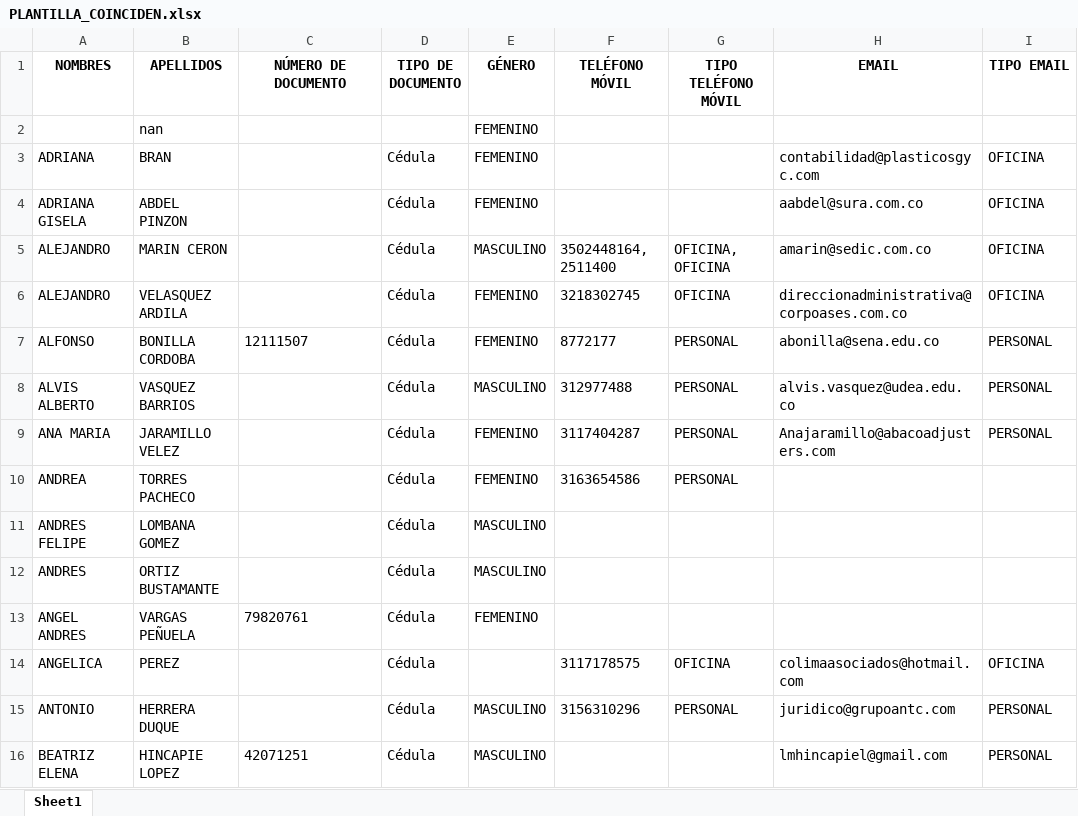
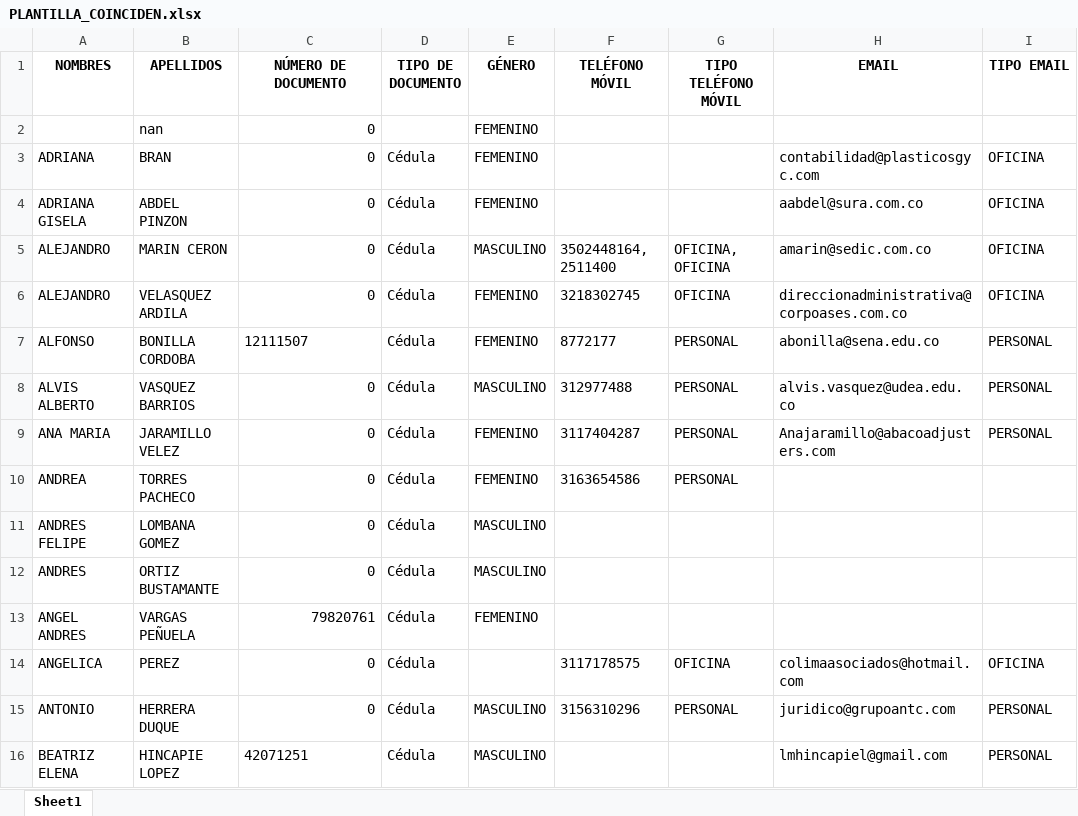
Before and after one commit to DanielAraqueStudios/migracion-softseguros, an Excel workbook: conciliador_clientes/plantilla/PLANTILLA_COINCIDEN.xlsx, sheet Sheet1, drawn as a sheet; only a part is shown; values as stored, in another font and other column widths than the file's, no borders; the diff covers the shown part only; the diff names each change by its address in the sheet, - before the commit and + after, or states it on an @@ line.

```diff
--- a/conciliador_clientes/plantilla/PLANTILLA_COINCIDEN.xlsx (sheet Sheet1)
+++ b/conciliador_clientes/plantilla/PLANTILLA_COINCIDEN.xlsx (sheet Sheet1)
-C2:C6 (NÚMERO DE DOCUMENTO): (empty)
+C2:C6 (NÚMERO DE DOCUMENTO): 0
-C8:C12 (NÚMERO DE DOCUMENTO): (empty)
+C8:C12 (NÚMERO DE DOCUMENTO): 0
-C13 alignment: left
+C13 alignment: right
-C14:C15 (NÚMERO DE DOCUMENTO): (empty)
+C14:C15 (NÚMERO DE DOCUMENTO): 0
```
Also changed, not shown: 77 edited cells elsewhere in this sheet, 17 other files.
